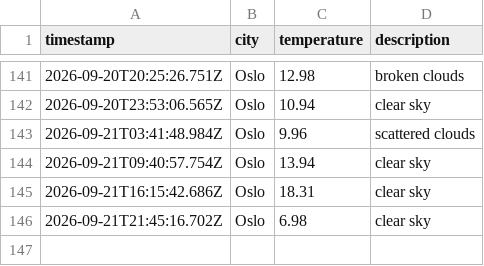
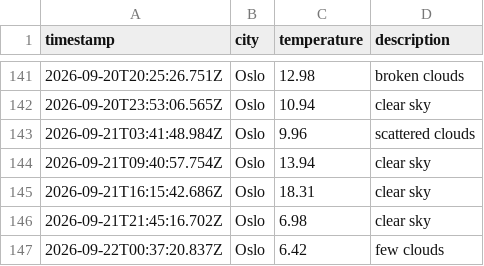
Before and after one commit to moniafavaro/weather_data_ops, a CSV file: data/weather_log.csv, drawn as a sheet; only a part is shown, gaps mark what is left out.

```diff
--- a/data/weather_log.csv
+++ b/data/weather_log.csv
@@ -146 +146,2 @@ timestamp,city,temperature,description
 2026-09-21T21:45:16.702Z,Oslo,6.98,clear sky
+2026-09-22T00:37:20.837Z,Oslo,6.42,few clouds
```
Also changed, not shown: 1 other file.
